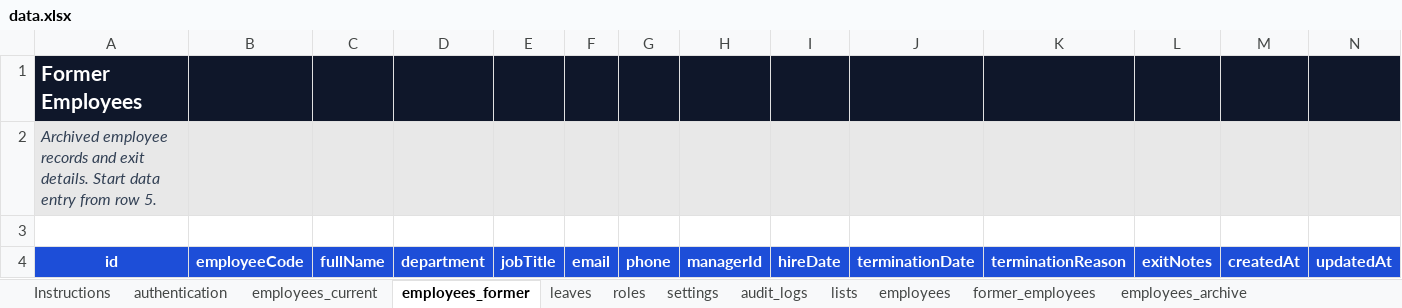
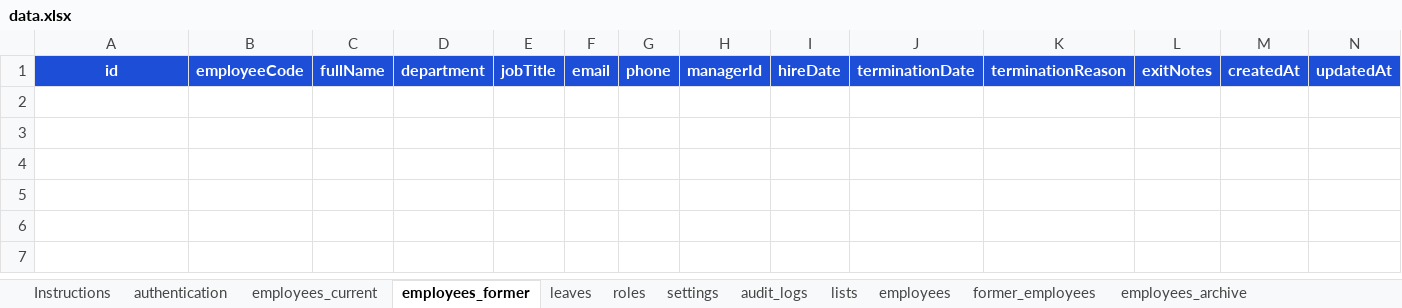
Before and after one commit to ahmedbarakat98/Foodica-HR-Software, an Excel workbook: lib/data.xlsx, sheet employees_former, drawn as a sheet; values as stored, in another font and other column widths than the file's, no borders; the diff names each change by its address in the sheet, - before the commit and + after, or states it on an @@ line.

```diff
--- a/lib/data.xlsx (sheet employees_former)
+++ b/lib/data.xlsx (sheet employees_former)
-row 1: Former Employees
-row 2: Archived employee records and exit details. Start data entry from row 5.
-row 3: (empty)
```
Also changed, not shown: sheet employees, sheet authentication, sheet roles, sheet leaves, sheet employees_current, 9 other files.
